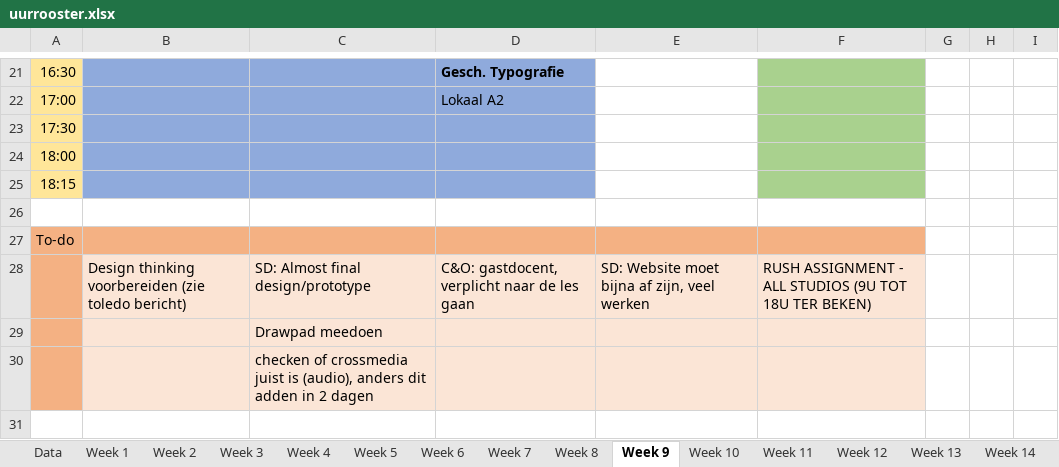
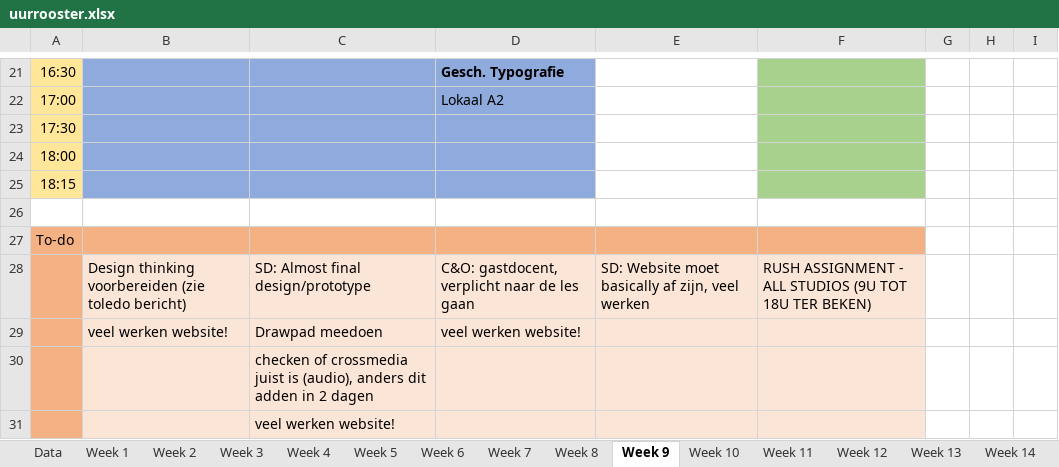
Before and after one commit to ninjahisser/LUCA-2, an Excel workbook: uurrooster.xlsx, sheet Week 9, drawn as a sheet; only a part is shown, gaps mark what is left out; values as stored, in another font and other column widths than the file's, no borders; conditional formats not drawn; removed rows and columns are numbered as before the commit, all else as after; the diff names each change by its address in the sheet, - before the commit and + after, or states it on an @@ line.

Commit message:
update

```diff
--- a/uurrooster.xlsx (sheet Week 9)
+++ b/uurrooster.xlsx (sheet Week 9)
-E28: SD: Website moet bijna af zijn, veel werken
+E28: SD: Website moet basically af zijn, veel werken
-row 29:  |  | Drawpad meedoen
+row 29:  | veel werken website! | Drawpad meedoen | veel werken website!
+row 31:  |  | veel werken website!
```
Also changed, not shown: sheet Week 10.
